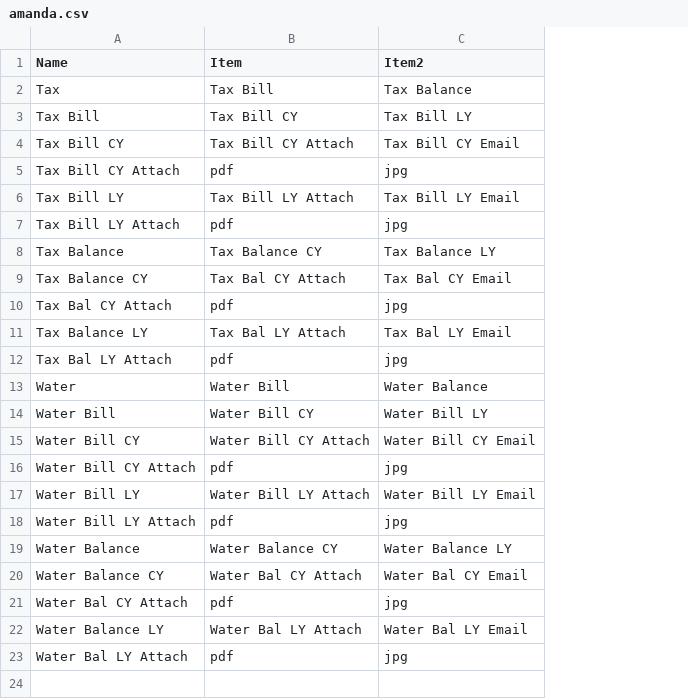
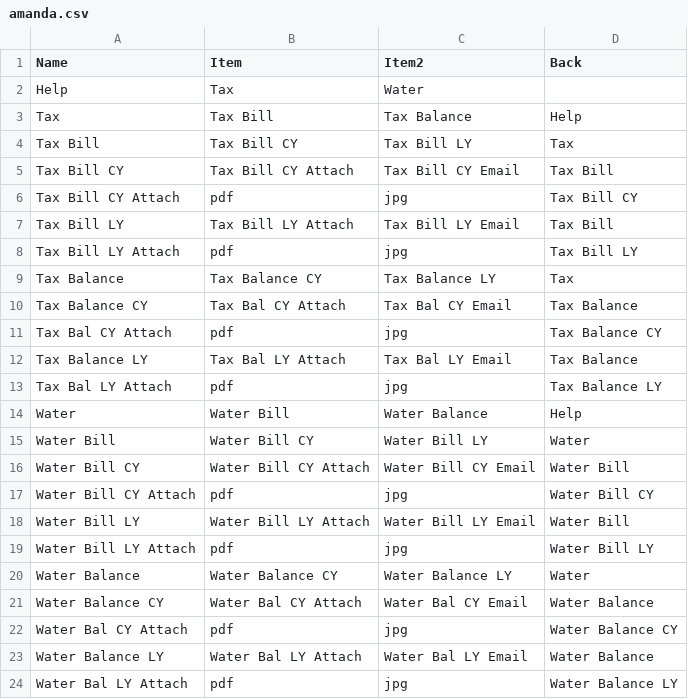
Before and after one commit to mamun-131/asksupplychain, a CSV file: amanda.csv, drawn as a sheet; addresses are those after the commit; the diff names each change by its address in the sheet, - before the commit and + after, or states it on an @@ line.

Commit message:
new

```diff
--- a/amanda.csv
+++ b/amanda.csv
+column D (Back), rows 3-24: Help | Tax | Tax Bill | Tax Bill CY | Tax Bill | Tax Bill LY | Tax | Tax Balance | Tax Balance CY | Tax Balance | Tax Balance LY | Help | Water | Water Bill | Water Bill CY | Water Bill | Water Bill LY | Water | Water Balance | Water Balance CY | Water Balance | Water Balance LY
+row 2: Help | Tax | Water
```
